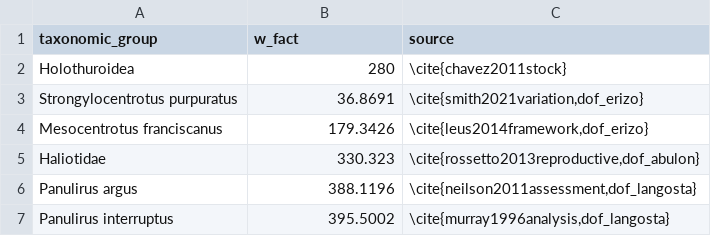
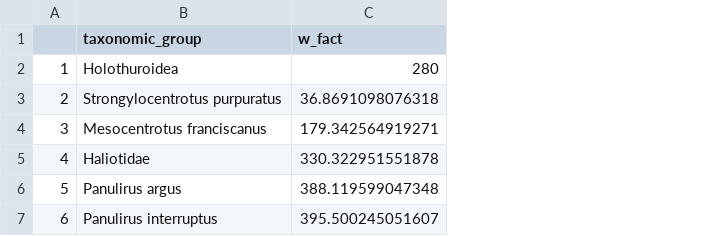
Before and after one commit to jcvdav/reserve_economic_value, a CSV file: data/raw_data/invertebrate_weight_factors.csv, drawn as a sheet; removed rows and columns are numbered as before the commit, all else as after; the diff names each change by its address in the sheet, - before the commit and + after, or states it on an @@ line.

Commit message:
Updated costs per hectare and invert weight factors

```diff
--- a/data/raw_data/invertebrate_weight_factors.csv
+++ b/data/raw_data/invertebrate_weight_factors.csv
+column A, rows 2-7: 1 | 2 | 3 | 4 | 5 | 6
-column C (source), rows 2-7: \cite{chavez2011stock} | \cite{smith2021variation,dof_erizo} | \cite{leus2014framework,dof_erizo} | \cite{rossetto2013reproductive,dof_abulon} | \cite{neilson2011assessment,dof_langosta} | \cite{murray1996analysis,dof_langosta}
-C3 (w_fact): 36.8691
+C3 (w_fact): 36.8691098076318
-C4 (w_fact): 179.3426
+C4 (w_fact): 179.342564919271
-C5 (w_fact): 330.323
+C5 (w_fact): 330.322951551878
-C6 (w_fact): 388.1196
+C6 (w_fact): 388.119599047348
-C7 (w_fact): 395.5002
+C7 (w_fact): 395.500245051607
```
Also changed, not shown: data/raw_data/reserve_cost_per_hectare.csv.
